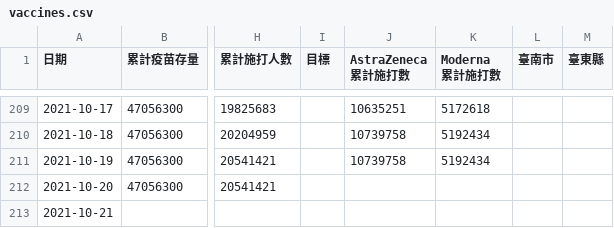
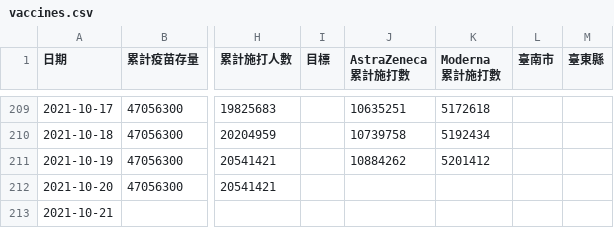
Before and after one commit to readr-media/readr-data, a CSV file: covid-19/vaccines.csv, drawn as a sheet; only a part is shown, gaps mark what is left out; the diff names each change by its address in the sheet, - before the commit and + after, or states it on an @@ line.

Commit message:
auto updated by bot

```diff
--- a/covid-19/vaccines.csv
+++ b/covid-19/vaccines.csv
-J211 (AstraZeneca 累計施打數): 10739758
+J211 (AstraZeneca 累計施打數): 10884262
-K211 (Moderna 累計施打數): 5192434
+K211 (Moderna 累計施打數): 5201412
```
